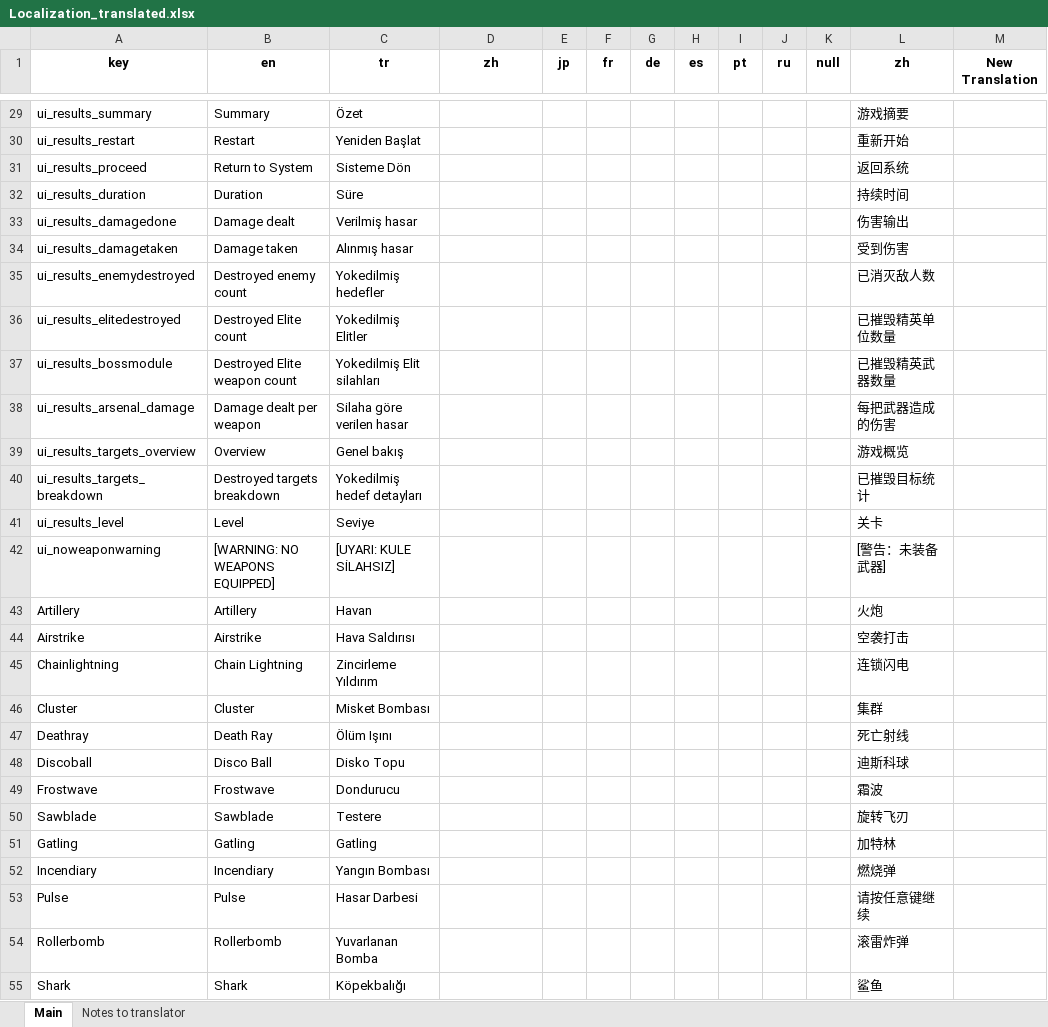
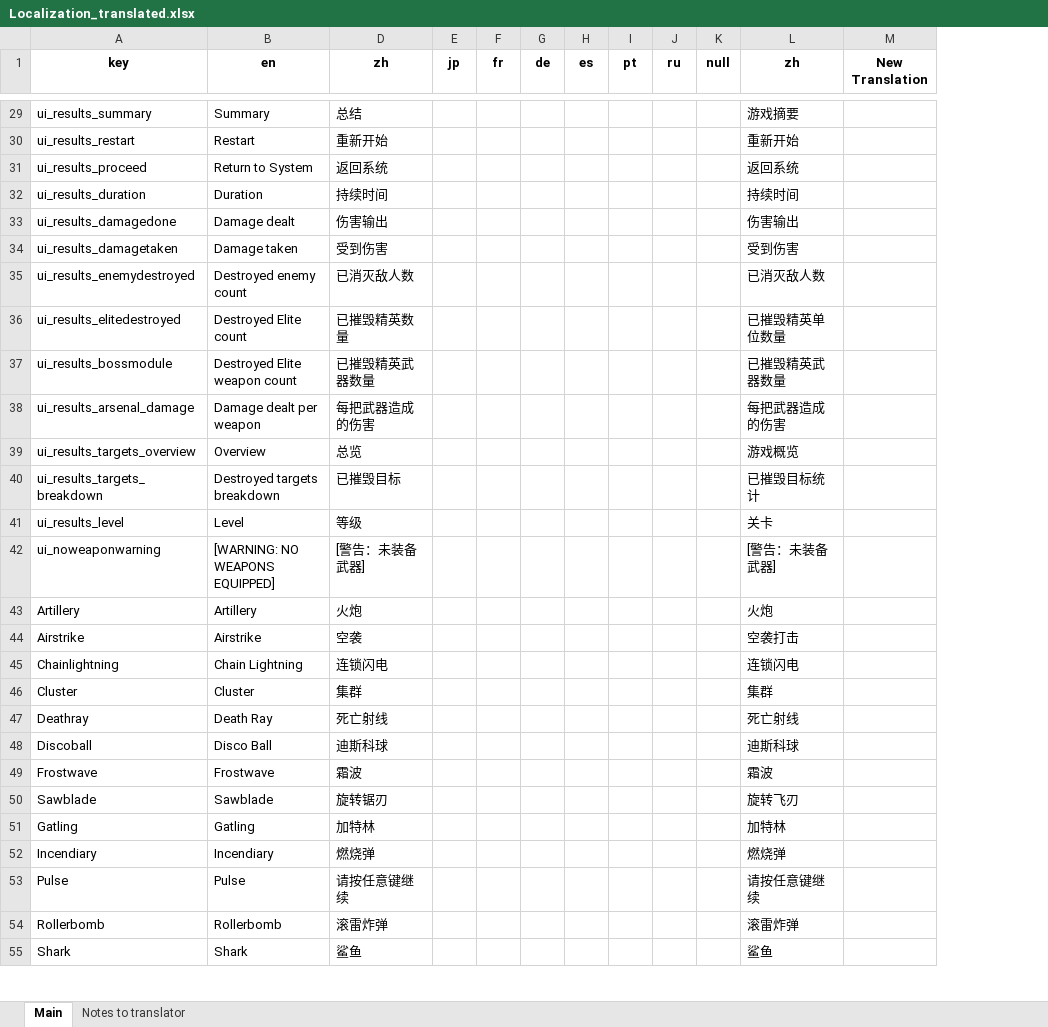
Before and after one commit to qsefthuopq/personal, an Excel workbook: Localization_translated.xlsx, sheet Main, drawn as a sheet; only a part is shown, gaps mark what is left out; values as stored, in another font and other column widths than the file's, no borders; the diff covers the shown part only; the diff names each change by its address in the sheet, - before the commit and + after, or states it on an @@ line.

Commit message:
Update Localization_translated.xlsx

```diff
--- a/Localization_translated.xlsx (sheet Main)
+++ b/Localization_translated.xlsx (sheet Main)
@@ column C (tr) hidden, rows 29-55: Özet | Yeniden Başlat | Sisteme Dön | Süre | Verilmiş hasar | Alınmış hasar | Yokedilmiş hedefler | Yokedilmiş Elitler | Yokedilmiş Elit silahları | Silaha göre verilen hasar | Genel bakış | Yokedilmiş hedef detayları | Seviye | [UYARI: KULE SİLAHSIZ] | Havan | Hava Saldırısı | Zincirleme Yıldırım | Misket Bombası | Ölüm Işını | Disko Topu | Dondurucu | Testere | Gatling | Yangın Bombası | Hasar Darbesi | Yuvarlanan Bomba | Köpekbalığı @@
-D29 (zh): (empty)
+D29 (zh): 总结
-D30 (zh): (empty)
+D30 (zh): 重新开始
-D31 (zh): (empty)
+D31 (zh): 返回系统
-D32 (zh): (empty)
+D32 (zh): 持续时间
-D33 (zh): (empty)
+D33 (zh): 伤害输出
-D34 (zh): (empty)
+D34 (zh): 受到伤害
-D35 (zh): (empty)
+D35 (zh): 已消灭敌人数
-D36 (zh): (empty)
+D36 (zh): 已摧毁精英数量
-D37 (zh): (empty)
+D37 (zh): 已摧毁精英武器数量
-D38 (zh): (empty)
+D38 (zh): 每把武器造成的伤害
-D39 (zh): (empty)
+D39 (zh): 总览
-D40 (zh): (empty)
+D40 (zh): 已摧毁目标
-D41 (zh): (empty)
+D41 (zh): 等级
-D42 (zh): (empty)
+D42 (zh): [警告：未装备武器]
-D43 (zh): (empty)
+D43 (zh): 火炮
-D44 (zh): (empty)
+D44 (zh): 空袭
-D45 (zh): (empty)
+D45 (zh): 连锁闪电
-D46 (zh): (empty)
+D46 (zh): 集群
-D47 (zh): (empty)
+D47 (zh): 死亡射线
-D48 (zh): (empty)
+D48 (zh): 迪斯科球
-D49 (zh): (empty)
+D49 (zh): 霜波
-D50 (zh): (empty)
+D50 (zh): 旋转锯刃
-D51 (zh): (empty)
+D51 (zh): 加特林
-D52 (zh): (empty)
+D52 (zh): 燃烧弹
-D53 (zh): (empty)
+D53 (zh): 请按任意键继续
-D54 (zh): (empty)
+D54 (zh): 滚雷炸弹
-D55 (zh): (empty)
+D55 (zh): 鲨鱼
```
Also changed, not shown: 197 edited cells elsewhere in this sheet.
